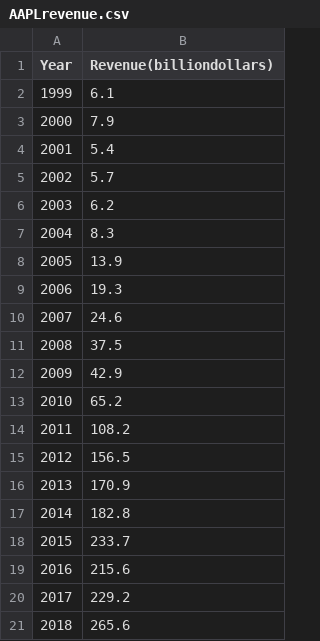
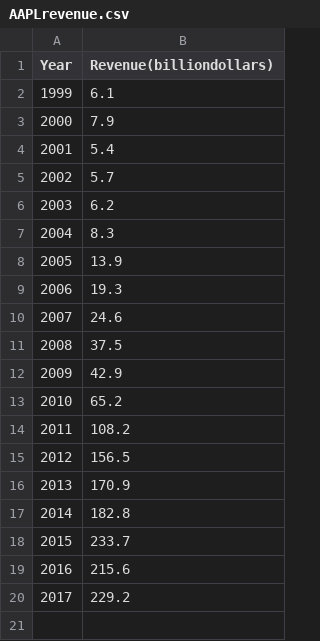
Before and after one commit to akalamiotis/aaplrevprm, a CSV file: AAPLrevenue.csv, drawn as a sheet; the diff names each change by its address in the sheet, - before the commit and + after, or states it on an @@ line.

Commit message:
Update AAPLrevenue.csv

```diff
--- a/AAPLrevenue.csv
+++ b/AAPLrevenue.csv
-row 21: 2018 | 265.6
```
